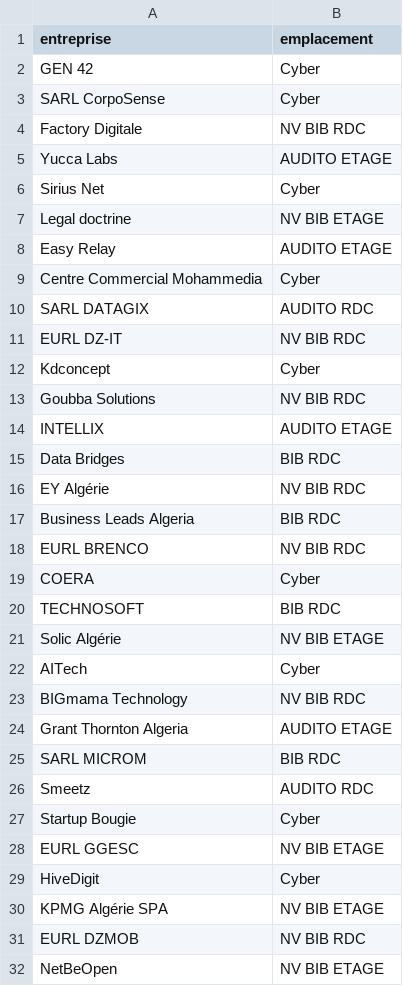
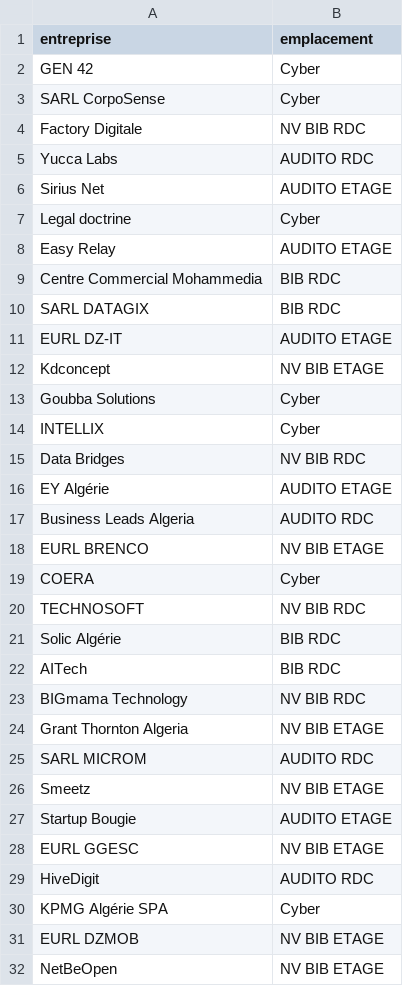
Before and after one commit to Hack-tic/team-3-stands-distribution, a CSV file: Output/resultat_placement.csv, drawn as a sheet; only a part is shown; the diff covers the shown part only.

```diff
--- a/Output/resultat_placement.csv
+++ b/Output/resultat_placement.csv
@@ -4,29 +4,29 @@ SARL CorpoSense,Cyber
 Factory Digitale,NV BIB RDC
-Yucca Labs,AUDITO ETAGE
-Sirius Net,Cyber
-Legal doctrine,NV BIB ETAGE
+Yucca Labs,AUDITO RDC
+Sirius Net,AUDITO ETAGE
+Legal doctrine,Cyber
 Easy Relay,AUDITO ETAGE
-Centre Commercial Mohammedia,Cyber
-SARL DATAGIX,AUDITO RDC
-EURL DZ-IT,NV BIB RDC
-Kdconcept,Cyber
-Goubba Solutions,NV BIB RDC
-INTELLIX,AUDITO ETAGE
-Data Bridges,BIB RDC
-EY Algérie,NV BIB RDC
-Business Leads Algeria,BIB RDC
-EURL BRENCO,NV BIB RDC
+Centre Commercial Mohammedia,BIB RDC
+SARL DATAGIX,BIB RDC
+EURL DZ-IT,AUDITO ETAGE
+Kdconcept,NV BIB ETAGE
+Goubba Solutions,Cyber
+INTELLIX,Cyber
+Data Bridges,NV BIB RDC
+EY Algérie,AUDITO ETAGE
+Business Leads Algeria,AUDITO RDC
+EURL BRENCO,NV BIB ETAGE
 COERA,Cyber
-TECHNOSOFT,BIB RDC
-Solic Algérie,NV BIB ETAGE
-AITech,Cyber
+TECHNOSOFT,NV BIB RDC
+Solic Algérie,BIB RDC
+AITech,BIB RDC
 BIGmama Technology,NV BIB RDC
-Grant Thornton Algeria,AUDITO ETAGE
-SARL MICROM,BIB RDC
-Smeetz,AUDITO RDC
-Startup Bougie,Cyber
+Grant Thornton Algeria,NV BIB ETAGE
+SARL MICROM,AUDITO RDC
+Smeetz,NV BIB ETAGE
+Startup Bougie,AUDITO ETAGE
 EURL GGESC,NV BIB ETAGE
-HiveDigit,Cyber
-KPMG Algérie SPA,NV BIB ETAGE
-EURL DZMOB,NV BIB RDC
+HiveDigit,AUDITO RDC
+KPMG Algérie SPA,Cyber
+EURL DZMOB,NV BIB ETAGE
 NetBeOpen,NV BIB ETAGE
```
Also changed, not shown: 9 edited cells elsewhere in this file, 15 other files.
